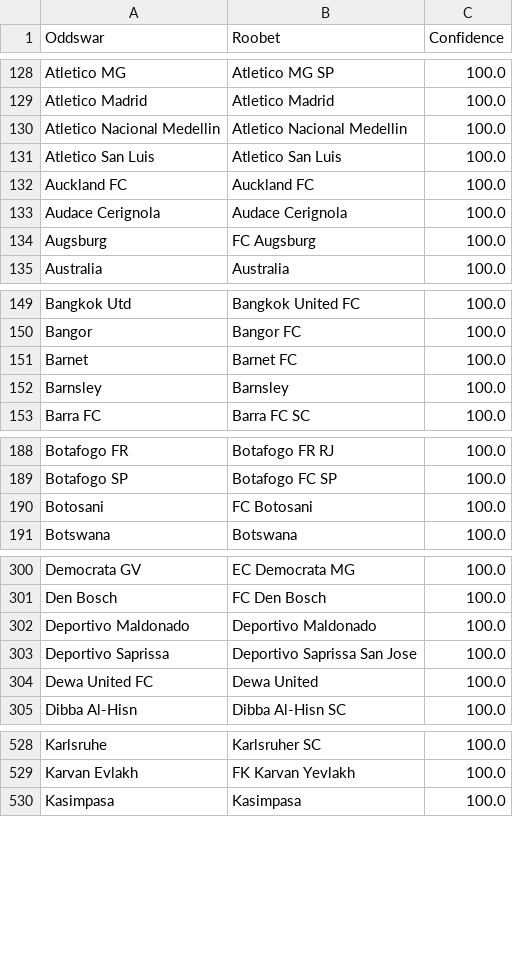
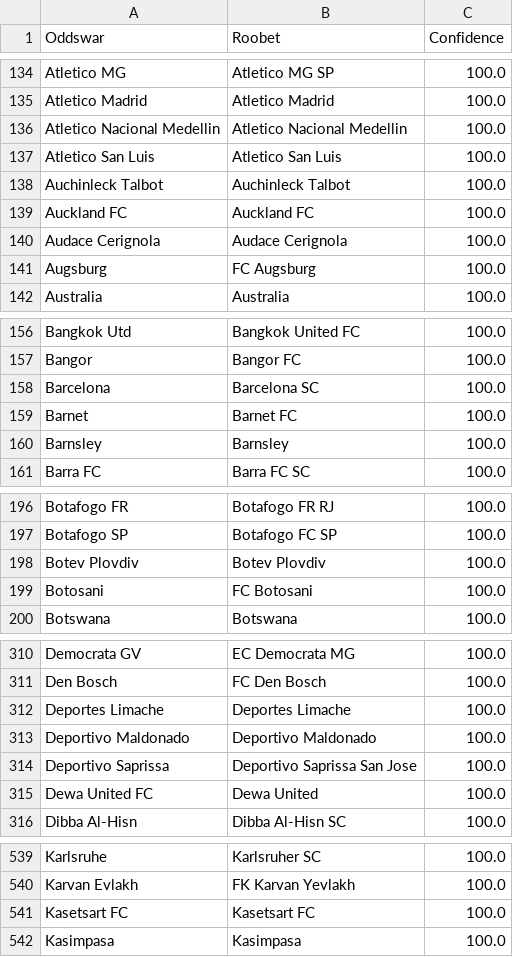
Before and after one commit to battalboy/harbi, a CSV file: roobet_matches.csv, drawn as a sheet; only a part is shown, gaps mark what is left out; the diff covers the shown part only; the diff names each change by its address in the sheet, - before the commit and + after, or states it on an @@ line.

```diff
--- a/roobet_matches.csv
+++ b/roobet_matches.csv
+row 138: Auchinleck Talbot | Auchinleck Talbot | 100.0
+row 158: Barcelona | Barcelona SC | 100.0
+row 198: Botev Plovdiv | Botev Plovdiv | 100.0
+row 312: Deportes Limache | Deportes Limache | 100.0
+row 541: Kasetsart FC | Kasetsart FC | 100.0
```
Also changed, not shown: 49 added rows, 10 removed rows, 4 moved rows and 2 edited cells elsewhere in this file, tumbet_matches.csv, 5 other files.
